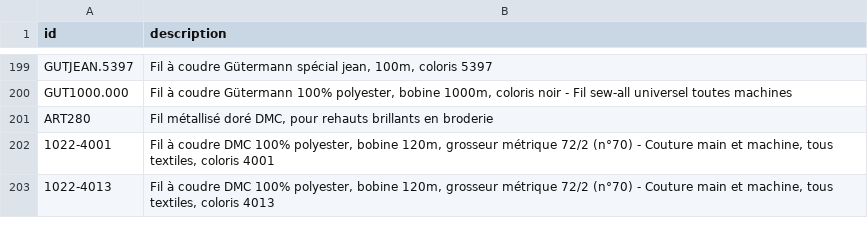
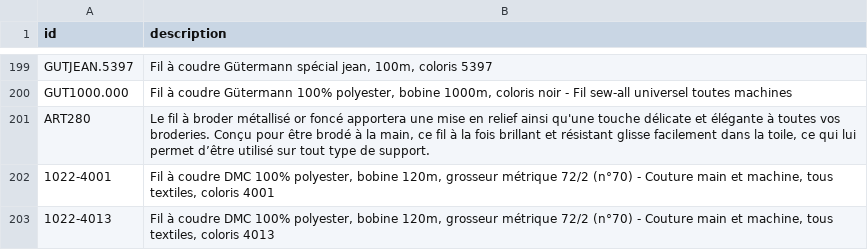
Before and after one commit to leia98nc-code/lagrandemercerie, a CSV file: descriptions_manuelles.csv, drawn as a sheet; only a part is shown, gaps mark what is left out.

Commit message:
Modification description ART280 via back-office

```diff
--- a/descriptions_manuelles.csv
+++ b/descriptions_manuelles.csv
@@ -200,3 +200,3 @@ GUTJEAN.5397,"Fil à coudre Gütermann spécial jean, 100m, coloris 5397"
 GUT1000.000,"Fil à coudre Gütermann 100% polyester, bobine 1000m, coloris noir - Fil sew-all universel toutes machines"
-ART280,"Fil métallisé doré DMC, pour rehauts brillants en broderie"
+ART280,"Le fil à broder métallisé or foncé apportera une mise en relief ainsi qu'une touche délicate et élégante à toutes vos broderies. Conçu pour être brodé à la main, ce fil à la fois brillant et résistant glisse facilement dans la toile, ce qui lui permet d’être utilisé sur tout type de support."
 1022-4001,"Fil à coudre DMC 100% polyester, bobine 120m, grosseur métrique 72/2 (n°70) - Couture main et machine, tous textiles, coloris 4001"
```
